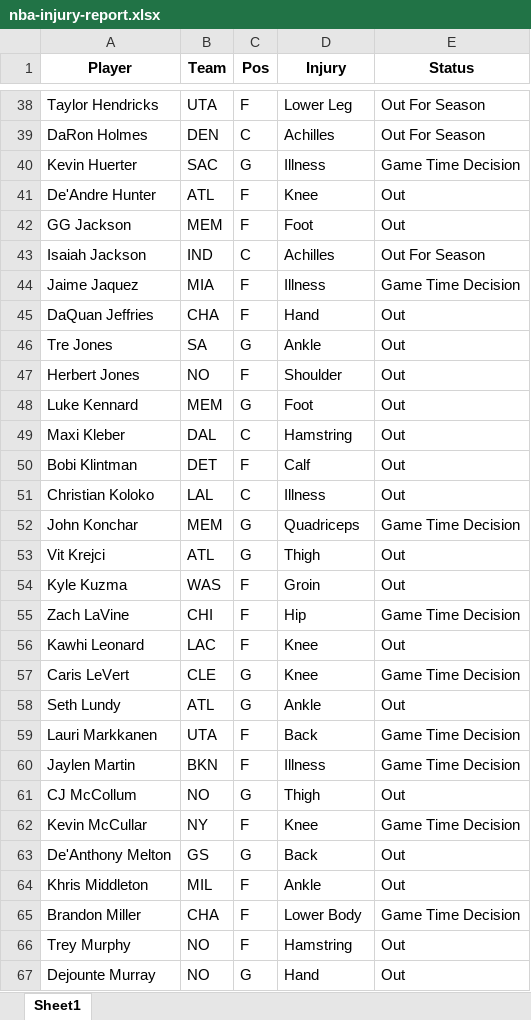
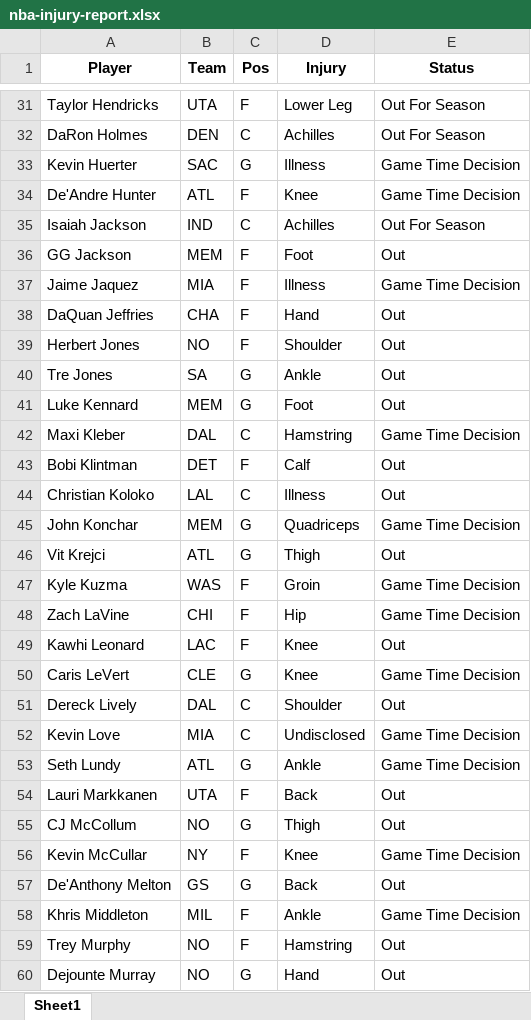
Before and after one commit to ikucukkaya/TradeMachine, an Excel workbook: data/nba-injury-report.xlsx, sheet Sheet1, drawn as a sheet; only a part is shown, gaps mark what is left out; values as stored, in another font and other column widths than the file's, no borders; removed rows and columns are numbered as before the commit, all else as after; the diff covers the shown part only; the diff names each change by its address in the sheet, - before the commit and + after, or states it on an @@ line.

```diff
--- a/data/nba-injury-report.xlsx (sheet Sheet1)
+++ b/data/nba-injury-report.xlsx (sheet Sheet1)
-E34 (Status): Out
+E34 (Status): Game Time Decision
@@ row 43 moved to row 35: Isaiah Jackson @@
@@ row 47 moved to row 39: Herbert Jones @@
-E42 (Status): Out
+E42 (Status): Game Time Decision
-E47 (Status): Out
+E47 (Status): Game Time Decision
+row 51: Dereck Lively | DAL | C | Shoulder | Out
+row 52: Kevin Love | MIA | C | Undisclosed | Game Time Decision
-E53 (Status): Out
+E53 (Status): Game Time Decision
-E54 (Status): Game Time Decision
+E54 (Status): Out
-row 60: Jaylen Martin | BKN | F | Illness | Game Time Decision
-E58 (Status): Out
+E58 (Status): Game Time Decision
-row 65: Brandon Miller | CHA | F | Lower Body | Game Time Decision
```
Also changed, not shown: 4 added rows, 15 removed rows, 4 moved rows and 13 edited cells elsewhere in this sheet, data/2023-24_NBA_Regular_Season.xlsx, data/2024-25_NBA_Regular_Season_Updated_daily.xlsx, 2 other files.
